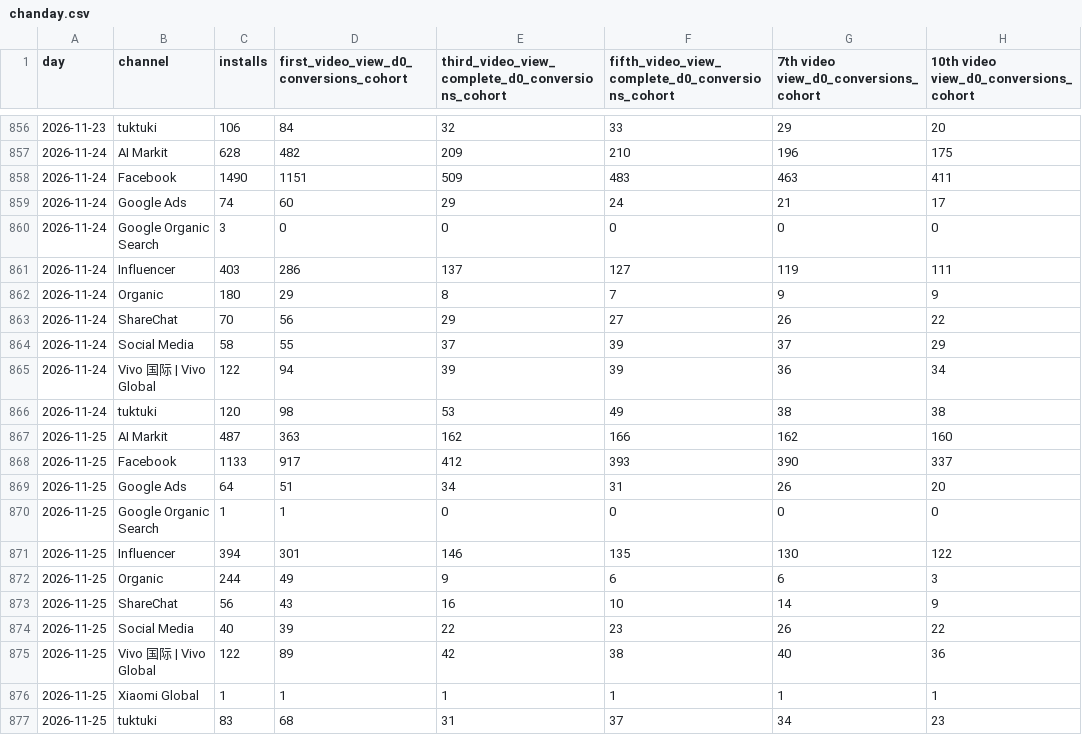
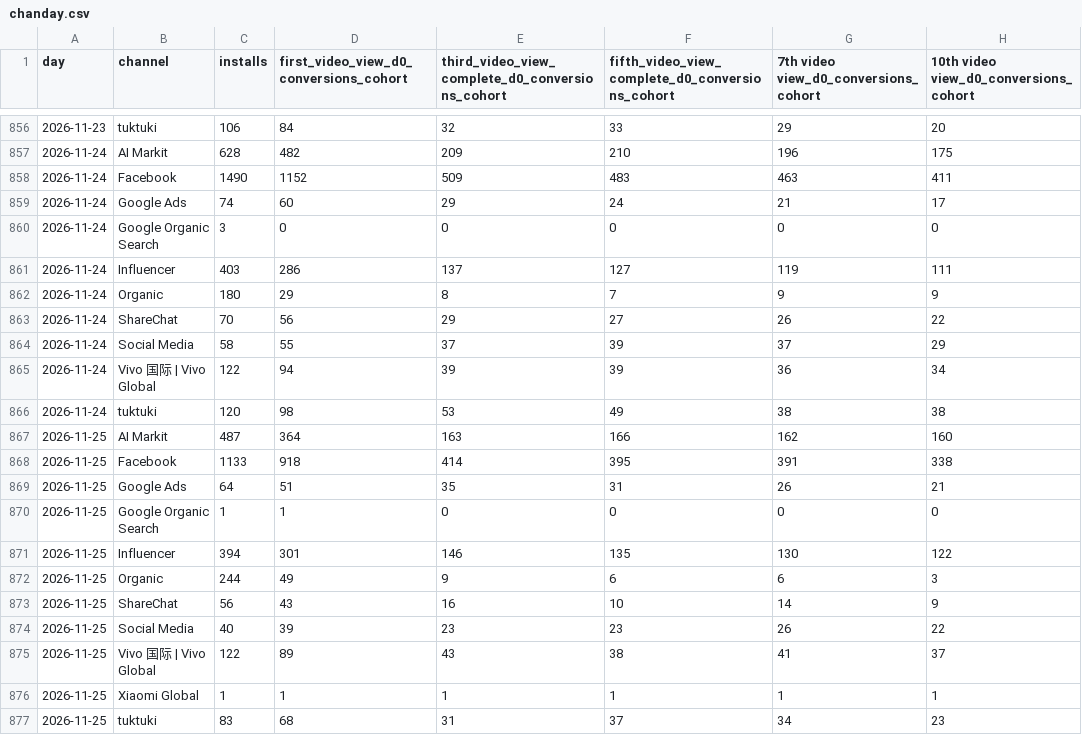
Before and after one commit to kshitijbhatiakaul/tuktuki-master-tracker, a CSV file: data/behaviour/chanday.csv, drawn as a sheet; only a part is shown, gaps mark what is left out.

```diff
--- a/data/behaviour/chanday.csv
+++ b/data/behaviour/chanday.csv
@@ -857,3 +857,3 @@ day,channel,installs,first_video_view_d0_conversions_cohort,third_video_view_com
 2026-11-24,AI Markit,628,482,209,210,196,175
-2026-11-24,Facebook,1490,1151,509,483,463,411
+2026-11-24,Facebook,1490,1152,509,483,463,411
 2026-11-24,Google Ads,74,60,29,24,21,17
@@ -866,5 +866,5 @@ day,channel,installs,first_video_view_d0_conversions_cohort,third_video_view_com
 2026-11-24,tuktuki,120,98,53,49,38,38
-2026-11-25,AI Markit,487,363,162,166,162,160
-2026-11-25,Facebook,1133,917,412,393,390,337
-2026-11-25,Google Ads,64,51,34,31,26,20
+2026-11-25,AI Markit,487,364,163,166,162,160
+2026-11-25,Facebook,1133,918,414,395,391,338
+2026-11-25,Google Ads,64,51,35,31,26,21
 2026-11-25,Google Organic Search,1,1,0,0,0,0
@@ -873,4 +873,4 @@ day,channel,installs,first_video_view_d0_conversions_cohort,third_video_view_com
 2026-11-25,ShareChat,56,43,16,10,14,9
-2026-11-25,Social Media,40,39,22,23,26,22
-2026-11-25,Vivo 国际 | Vivo Global,122,89,42,38,40,36
+2026-11-25,Social Media,40,39,23,23,26,22
+2026-11-25,Vivo 国际 | Vivo Global,122,89,43,38,41,37
 2026-11-25,Xiaomi Global,1,1,1,1,1,1
```
Also changed, not shown: data/behaviour/backcamp.csv, data/behaviour/channels.csv, 17 other files.
